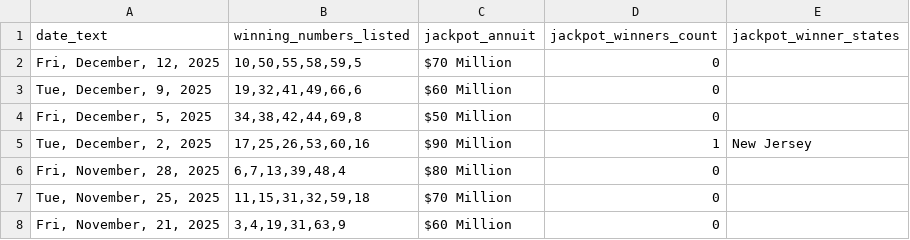
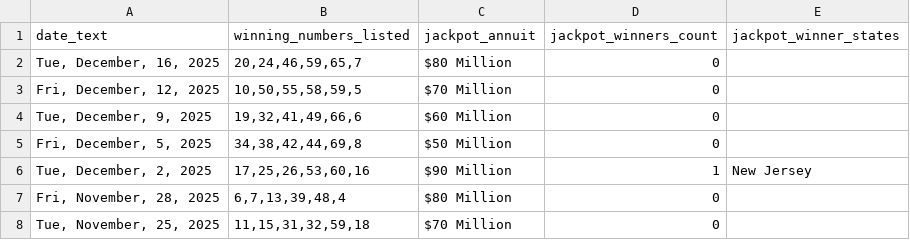
Before and after one commit to d3sktopfusion-cloud/mp_result, a CSV file: mega_millions_results.csv, drawn as a sheet; only a part is shown; the shorter side is filled out with more unchanged rows.

```diff
--- a/mega_millions_results.csv
+++ b/mega_millions_results.csv
@@ -1,2 +1,3 @@
 date_text,winning_numbers_listed,jackpot_annuit,jackpot_winners_count,jackpot_winner_states
+"Tue, December, 16, 2025","20,24,46,59,65,7",$80 Million,0,
 "Fri, December, 12, 2025","10,50,55,58,59,5",$70 Million,0,
```
Also changed, not shown: 1 other file.
